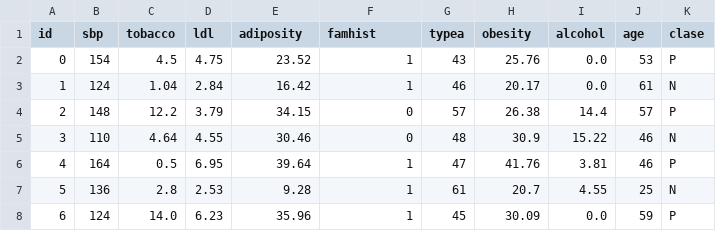
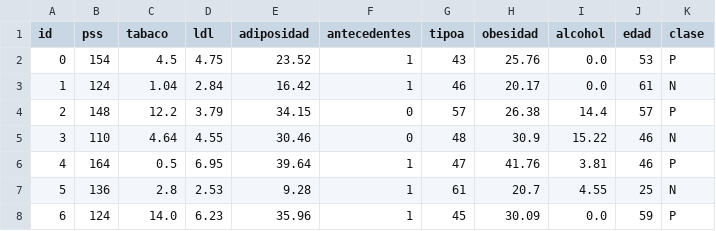
Before and after one commit to PameCasilla/getion_2022, a CSV file: datos_train_test_sh.csv, drawn as a sheet; only a part is shown.

Commit message:
Update datos_train_test_sh.csv

```diff
--- a/datos_train_test_sh.csv
+++ b/datos_train_test_sh.csv
@@ -1,2 +1,2 @@
-id,sbp,tobacco,ldl,adiposity,famhist,typea,obesity,alcohol,age,clase
+id,pss,tabaco,ldl,adiposidad,antecedentes,tipoa,obesidad,alcohol,edad,clase
 0,154,4.5,4.75,23.52,1,43,25.76,0.0,53,P
```
